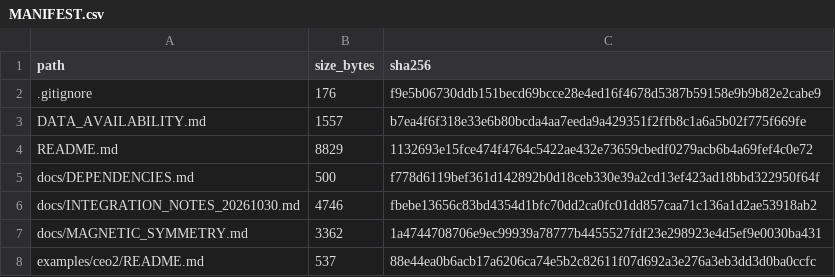
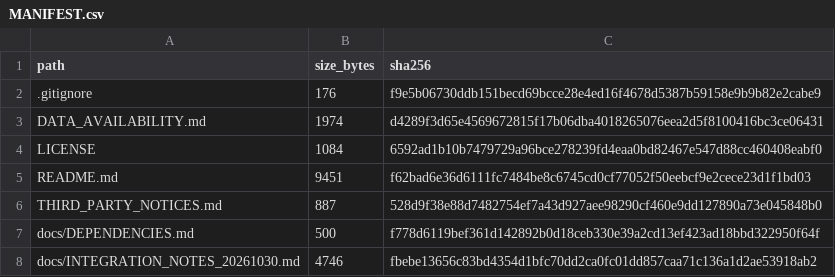
Before and after one commit to hongmoxian/mace_film, a CSV file: MANIFEST.csv, drawn as a sheet; only a part is shown; the shorter side is filled out with more unchanged rows.

Commit message:
chore: release MACE-FiLM under MIT license

```diff
--- a/MANIFEST.csv
+++ b/MANIFEST.csv
@@ -2,4 +2,6 @@ path,size_bytes,sha256
 .gitignore,176,f9e5b06730ddb151becd69bcce28e4ed16f4678d5387b59158e9b9b82e2cabe9
-DATA_AVAILABILITY.md,1557,b7ea4f6f318e33e6b80bcda4aa7eeda9a429351f2ffb8c1a6a5b02f775f669fe
-README.md,8829,1132693e15fce474f4764c5422ae432e73659cbedf0279acb6b4a69fef4c0e72
+DATA_AVAILABILITY.md,1974,d4289f3d65e4569672815f17b06dba4018265076eea2d5f8100416bc3ce06431
+LICENSE,1084,6592ad1b10b7479729a96bce278239fd4eaa0bd82467e547d88cc460408eabf0
+README.md,9451,f62bad6e36d6111fc7484be8c6745cd0cf77052f50eebcf9e2cece23d1f1bd03
+THIRD_PARTY_NOTICES.md,887,528d9f38e88d7482754ef7a43d927aee98290cf460e9dd127890a73e045848b0
 docs/DEPENDENCIES.md,500,f778d6119bef361d142892b0d18ceb330e39a2cd13ef423ad18bbd322950f64f
```
Also changed, not shown: 4 other files.
